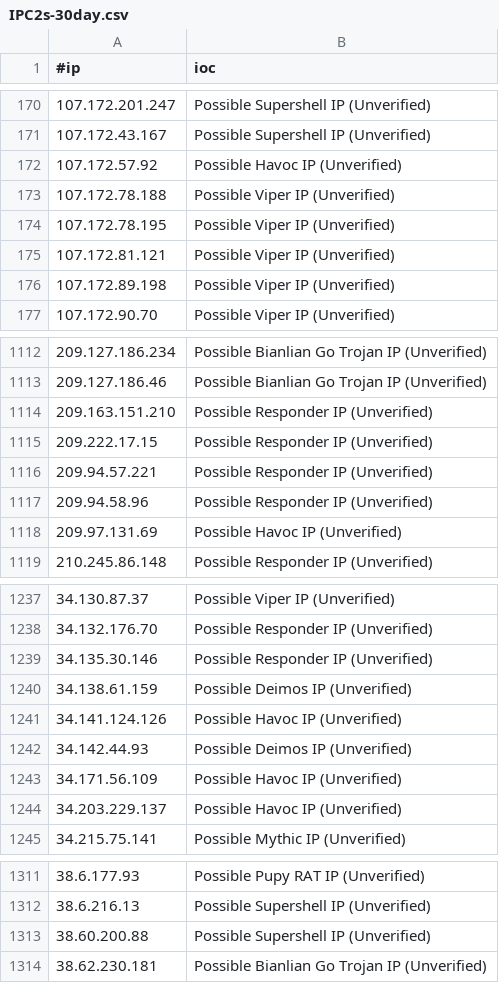
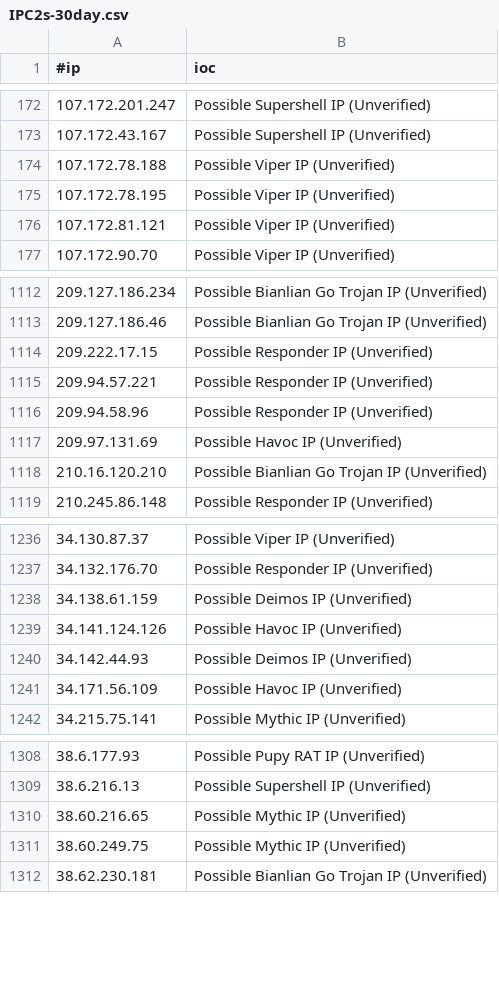
Before and after one commit to beac0n5/C2IntelFeeds, a CSV file: feeds/unverified/IPC2s-30day.csv, drawn as a sheet; only a part is shown, gaps mark what is left out; removed rows and columns are numbered as before the commit, all else as after; the diff covers the shown part only; the diff names each change by its address in the sheet, - before the commit and + after, or states it on an @@ line.

```diff
--- a/feeds/unverified/IPC2s-30day.csv
+++ b/feeds/unverified/IPC2s-30day.csv
-row 172: 107.172.57.92 | Possible Havoc IP (Unverified)
-row 176: 107.172.89.198 | Possible Viper IP (Unverified)
-row 1114: 209.163.151.210 | Possible Responder IP (Unverified)
+row 1118: 210.16.120.210 | Possible Bianlian Go Trojan IP (Unverified)
-row 1239: 34.135.30.146 | Possible Responder IP (Unverified)
-row 1244: 34.203.229.137 | Possible Havoc IP (Unverified)
-row 1313: 38.60.200.88 | Possible Supershell IP (Unverified)
+row 1310: 38.60.216.65 | Possible Mythic IP (Unverified)
+row 1311: 38.60.249.75 | Possible Mythic IP (Unverified)
```
Also changed, not shown: 18 added rows and 13 removed rows elsewhere in this file, feeds/DNSC2Domains.csv, feeds/unverified/IPC2s.csv, 4 other files.
